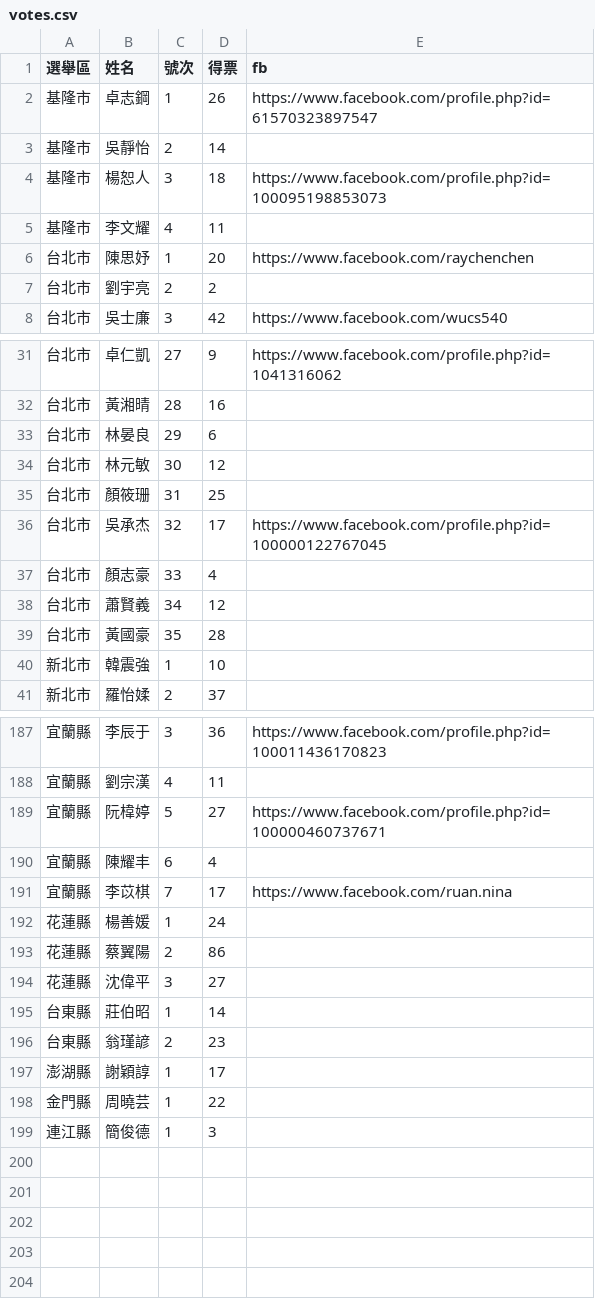
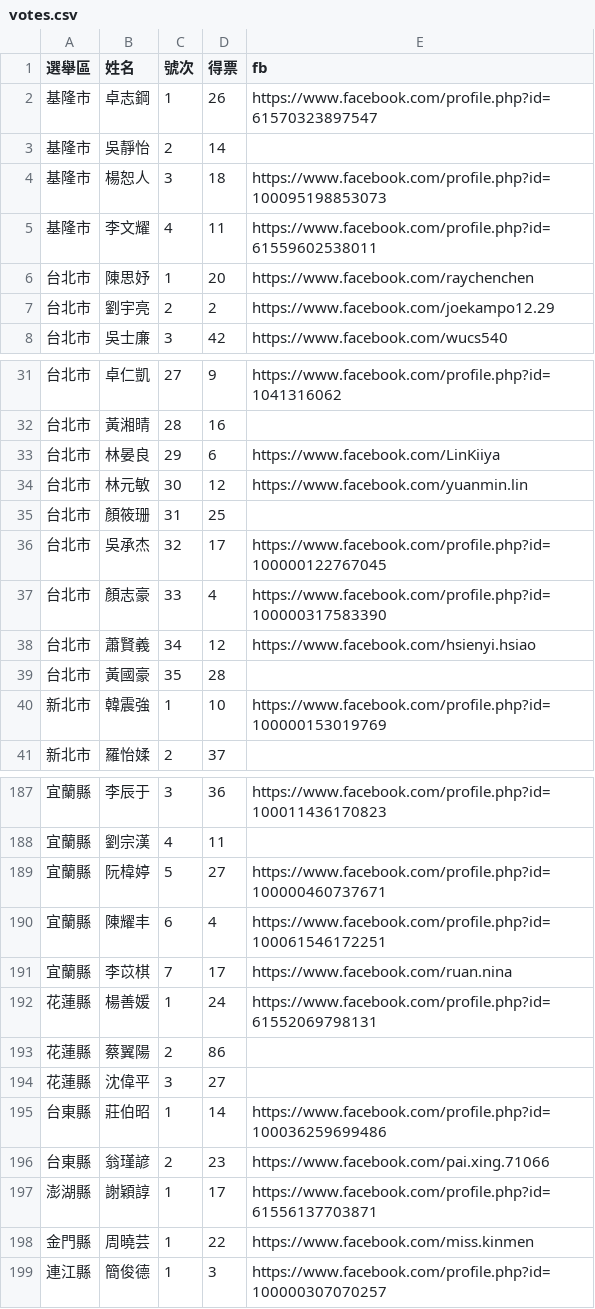
Before and after one commit to kiang/tainan.olc.tw, a CSV file: docs/p/tpp2024/votes.csv, drawn as a sheet; only a part is shown, gaps mark what is left out; the diff covers the shown part only.

```diff
--- a/docs/p/tpp2024/votes.csv
+++ b/docs/p/tpp2024/votes.csv
@@ -4,5 +4,5 @@
 基隆市,楊恕人,3,18,https://www.facebook.com/profile.php?id=100095198853073
-基隆市,李文耀,4,11,
+基隆市,李文耀,4,11,https://www.facebook.com/profile.php?id=61559602538011
 台北市,陳思妤,1,20,https://www.facebook.com/raychenchen
-台北市,劉宇亮,2,2,
+台北市,劉宇亮,2,2,https://www.facebook.com/joekampo12.29
 台北市,吳士廉,3,42,https://www.facebook.com/wucs540
@@ -32,10 +32,10 @@
 台北市,黃湘晴,28,16,
-台北市,林晏良,29,6,
-台北市,林元敏,30,12,
+台北市,林晏良,29,6,https://www.facebook.com/LinKiiya
+台北市,林元敏,30,12,https://www.facebook.com/yuanmin.lin
 台北市,顏筱珊,31,25,
 台北市,吳承杰,32,17,https://www.facebook.com/profile.php?id=100000122767045
-台北市,顏志豪,33,4,
-台北市,蕭賢義,34,12,
+台北市,顏志豪,33,4,https://www.facebook.com/profile.php?id=100000317583390
+台北市,蕭賢義,34,12,https://www.facebook.com/hsienyi.hsiao
 台北市,黃國豪,35,28,
-新北市,韓震強,1,10,
+新北市,韓震強,1,10,https://www.facebook.com/profile.php?id=100000153019769
 新北市,羅怡媃,2,37,
@@ -189,11 +189,11 @@
 宜蘭縣,阮椲婷,5,27,https://www.facebook.com/profile.php?id=100000460737671
-宜蘭縣,陳耀丰,6,4,
+宜蘭縣,陳耀丰,6,4,https://www.facebook.com/profile.php?id=100061546172251
 宜蘭縣,李苡棋,7,17,https://www.facebook.com/ruan.nina
-花蓮縣,楊善媛,1,24,
+花蓮縣,楊善媛,1,24,https://www.facebook.com/profile.php?id=61552069798131
 花蓮縣,蔡翼陽,2,86,
 花蓮縣,沈偉平,3,27,
-台東縣,莊伯昭,1,14,
-台東縣,翁瑾諺,2,23,
-澎湖縣,謝穎諄,1,17,
-金門縣,周曉芸,1,22,
-連江縣,簡俊德,1,3,
+台東縣,莊伯昭,1,14,https://www.facebook.com/profile.php?id=100036259699486
+台東縣,翁瑾諺,2,23,https://www.facebook.com/pai.xing.71066
+澎湖縣,謝穎諄,1,17,https://www.facebook.com/profile.php?id=61556137703871
+金門縣,周曉芸,1,22,https://www.facebook.com/miss.kinmen
+連江縣,簡俊德,1,3,https://www.facebook.com/profile.php?id=100000307070257
```
Also changed, not shown: 41 edited cells elsewhere in this file, 1 other file.
